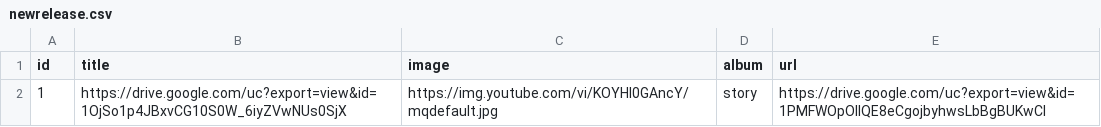
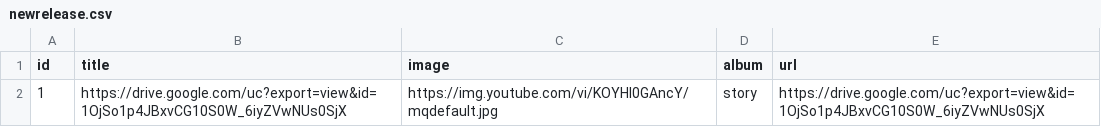
Before and after one commit to AungKoKoLin1997/bedtime_story, a CSV file: newrelease.csv, drawn as a sheet.

Commit message:
Update newrelease.csv

```diff
--- a/newrelease.csv
+++ b/newrelease.csv
@@ -1,2 +1,2 @@
 id,title,image,album,url
-1,https://drive.google.com/uc?export=view&id=1OjSo1p4JBxvCG10S0W_6iyZVwNUs0SjX,https://img.youtube.com/vi/KOYHI0GAncY/mqdefault.jpg,story,https://drive.google.com/uc?export=view&id=1PMFWOpOlIQE8eCgojbyhwsLbBgBUKwCI
+1,https://drive.google.com/uc?export=view&id=1OjSo1p4JBxvCG10S0W_6iyZVwNUs0SjX,https://img.youtube.com/vi/KOYHI0GAncY/mqdefault.jpg,story,https://drive.google.com/uc?export=view&id=1OjSo1p4JBxvCG10S0W_6iyZVwNUs0SjX
```
